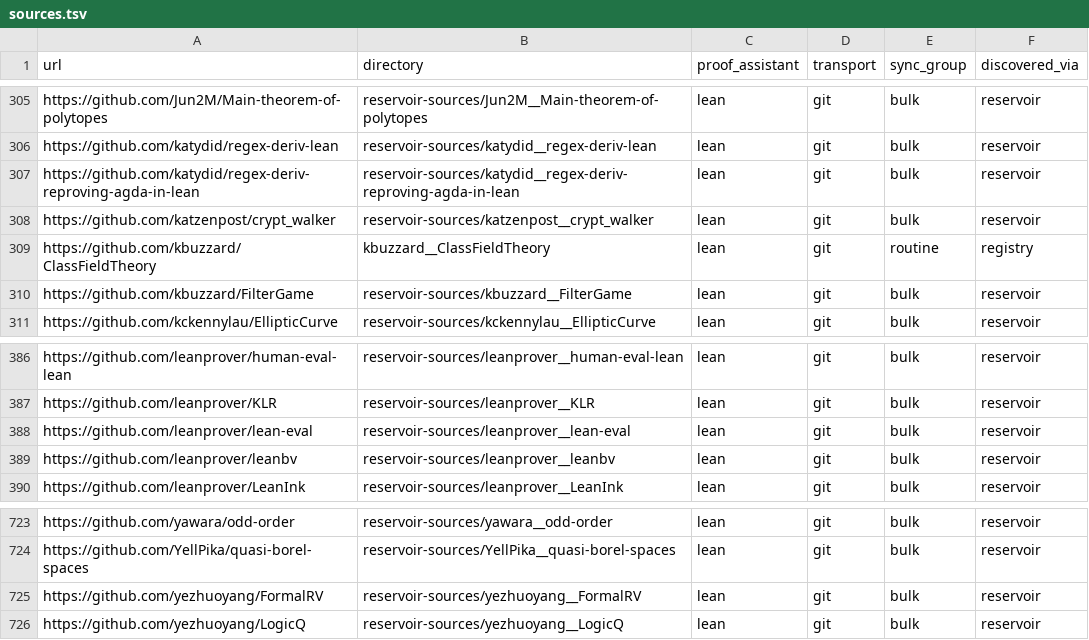
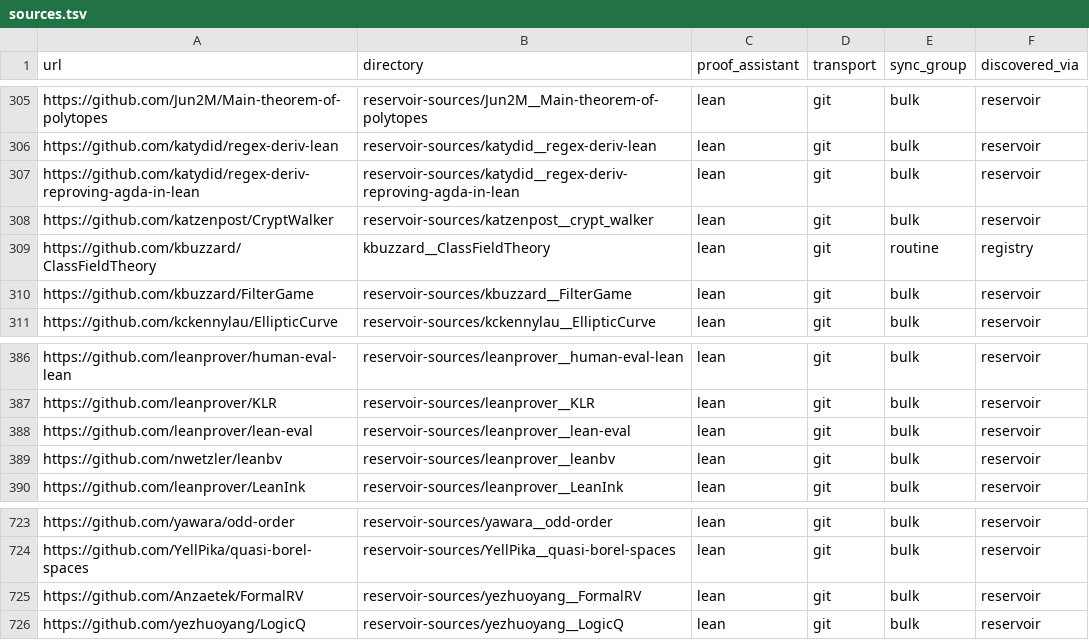
Before and after one commit to dzackgarza/formalization-corpus, a TSV file: sources.tsv, drawn as a sheet; only a part is shown, gaps mark what is left out.

```diff
--- a/sources.tsv
+++ b/sources.tsv
@@ -307,3 +307,3 @@ https://github.com/katydid/regex-deriv-lean	reservoir-sources/katydid__regex-der
 https://github.com/katydid/regex-deriv-reproving-agda-in-lean	reservoir-sources/katydid__regex-deriv-reproving-agda-in-lean	lean	git	bulk	reservoir
-https://github.com/katzenpost/crypt_walker	reservoir-sources/katzenpost__crypt_walker	lean	git	bulk	reservoir
+https://github.com/katzenpost/CryptWalker	reservoir-sources/katzenpost__crypt_walker	lean	git	bulk	reservoir
 https://github.com/kbuzzard/ClassFieldTheory	kbuzzard__ClassFieldTheory	lean	git	routine	registry
@@ -388,3 +388,3 @@ https://github.com/leanprover/KLR	reservoir-sources/leanprover__KLR	lean	git	bul
 https://github.com/leanprover/lean-eval	reservoir-sources/leanprover__lean-eval	lean	git	bulk	reservoir
-https://github.com/leanprover/leanbv	reservoir-sources/leanprover__leanbv	lean	git	bulk	reservoir
+https://github.com/nwetzler/leanbv	reservoir-sources/leanprover__leanbv	lean	git	bulk	reservoir
 https://github.com/leanprover/LeanInk	reservoir-sources/leanprover__LeanInk	lean	git	bulk	reservoir
@@ -724,3 +724,3 @@ https://github.com/yawara/odd-order	reservoir-sources/yawara__odd-order	lean	git
 https://github.com/YellPika/quasi-borel-spaces	reservoir-sources/YellPika__quasi-borel-spaces	lean	git	bulk	reservoir
-https://github.com/yezhuoyang/FormalRV	reservoir-sources/yezhuoyang__FormalRV	lean	git	bulk	reservoir
+https://github.com/Anzaetek/FormalRV	reservoir-sources/yezhuoyang__FormalRV	lean	git	bulk	reservoir
 https://github.com/yezhuoyang/LogicQ	reservoir-sources/yezhuoyang__LogicQ	lean	git	bulk	reservoir
```
Also changed, not shown: 10 other files.
